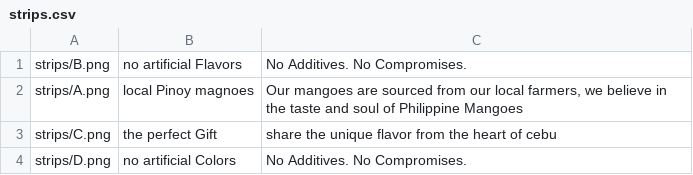
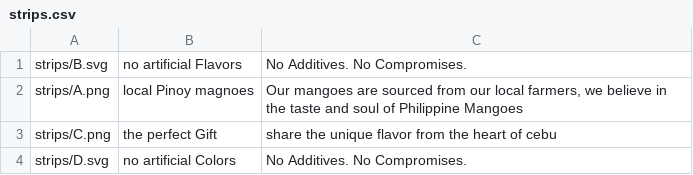
Before and after one commit to JoviMedalla31/mango-web, a CSV file: src/assets/products/strips.csv, drawn as a sheet.

Commit message:
💄 Added responsive layouts for products page

```diff
--- a/src/assets/products/strips.csv
+++ b/src/assets/products/strips.csv
@@ -1,4 +1,4 @@
-strips/B.png,no artificial Flavors,"No Additives. No Compromises."
+strips/B.svg,no artificial Flavors,"No Additives. No Compromises."
 strips/A.png,local Pinoy magnoes,"Our mangoes are sourced from our local farmers, we believe in the taste and soul of  Philippine Mangoes"
 strips/C.png,the perfect Gift,"share the unique flavor from the heart of cebu"
-strips/D.png,no artificial Colors,"No Additives. No Compromises."
+strips/D.svg,no artificial Colors,"No Additives. No Compromises."
```
Also changed, not shown: 5 other files.
